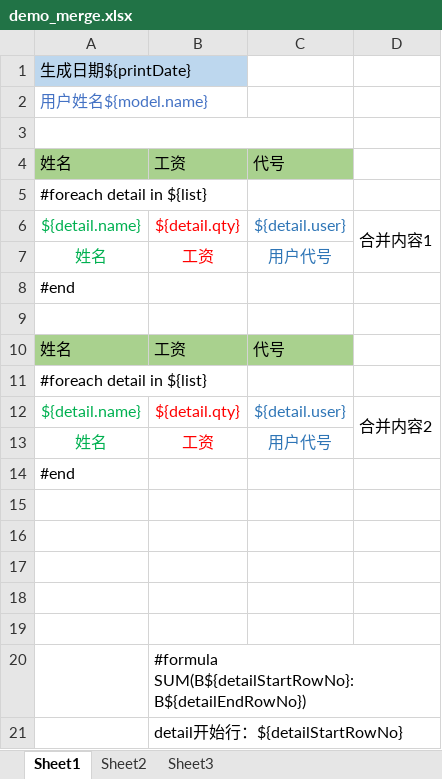
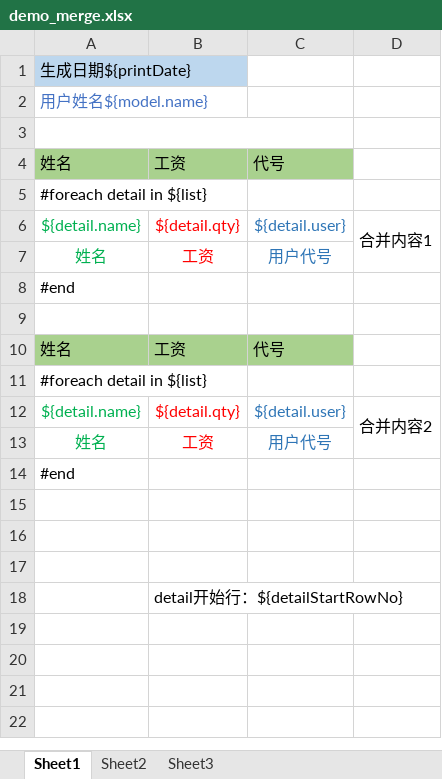
Before and after one commit to shaohj/spring-boot-plugins, an Excel workbook: common-poi/src/main/resources/xlsx/demo_merge.xlsx, sheet Sheet1, drawn as a sheet; values as stored, in another font and other column widths than the file's, no borders; the diff names each change by its address in the sheet, - before the commit and + after, or states it on an @@ line.

```diff
--- a/common-poi/src/main/resources/xlsx/demo_merge.xlsx (sheet Sheet1)
+++ b/common-poi/src/main/resources/xlsx/demo_merge.xlsx (sheet Sheet1)
-row 18: (empty)
-row 19: (empty)
-row 20:  | #formula SUM(B${detailStartRowNo}:B${detailEndRowNo})
```
Also changed, not shown: common-poi/src/main/resources/xlsx/demo_each.xlsx, 48 other files.
